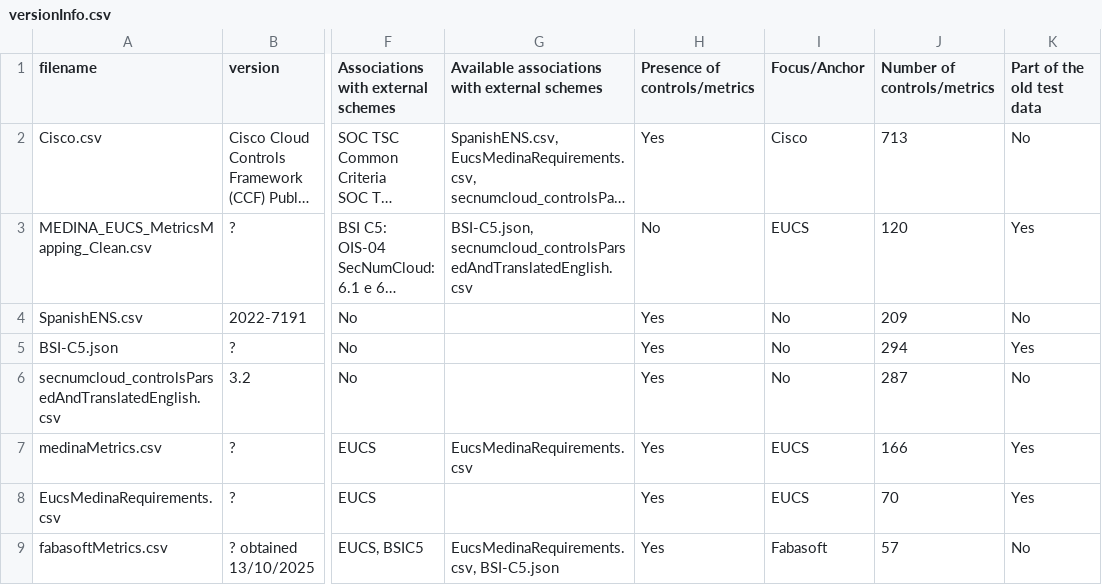
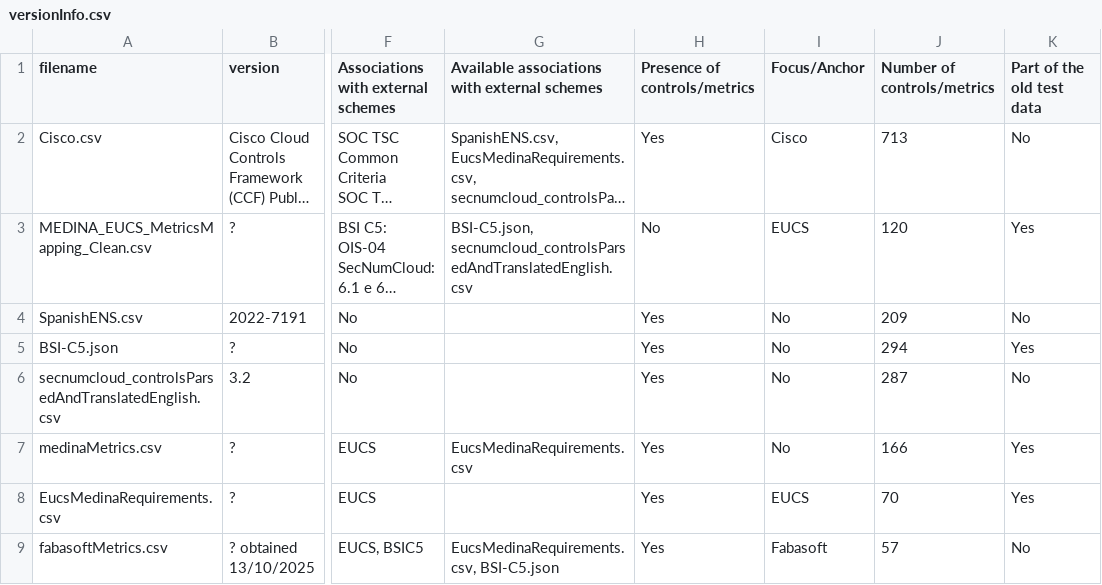
Before and after one commit to bianchi-john/ControlsMetrics, a CSV file: versionInfo.csv, drawn as a sheet; only a part is shown, gaps mark what is left out; long unchanged cells end in …; the diff names each change by its address in the sheet, - before the commit and + after, or states it on an @@ line.

```diff
--- a/versionInfo.csv
+++ b/versionInfo.csv
-I7 (Focus/Anchor): EUCS
+I7 (Focus/Anchor): No
```
Also changed, not shown: 5 other files.
